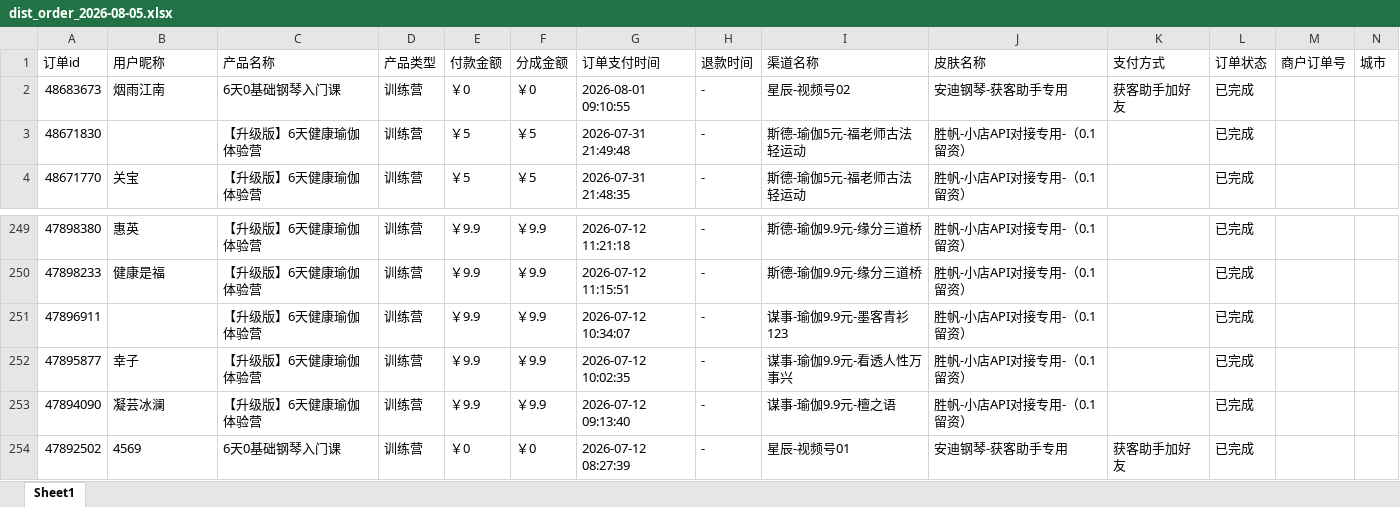
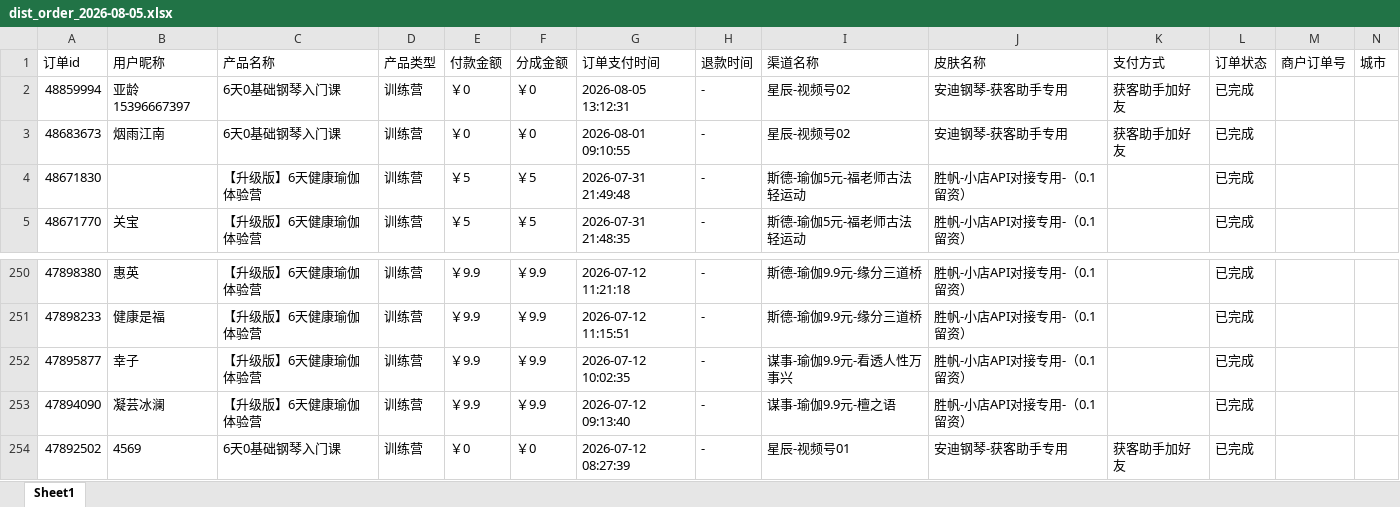
Before and after one commit to JNC121314/jianzhi-dashboard, an Excel workbook: data/exports/视频号/dist_order_2026-08-05.xlsx, sheet Sheet1, drawn as a sheet; only a part is shown, gaps mark what is left out; values as stored, in another font and other column widths than the file's, no borders; removed rows and columns are numbered as before the commit, all else as after; the diff names each change by its address in the sheet, - before the commit and + after, or states it on an @@ line.

```diff
--- a/data/exports/视频号/dist_order_2026-08-05.xlsx (sheet Sheet1)
+++ b/data/exports/视频号/dist_order_2026-08-05.xlsx (sheet Sheet1)
+row 2: 48859994 | 亚龄15396667397 | 6天0基础钢琴入门课 | 训练营 | ￥0 | ￥0 | 2026-08-05 13:12:31 | - | 星辰-视频号02 | 安迪钢琴-获客助手专用 | 获客助手加好友 | 已完成
-row 251: 47896911 |  | 【升级版】6天健康瑜伽体验营 | 训练营 | ￥9.9 | ￥9.9 | 2026-07-12 10:34:07 | - | 谋事-瑜伽9.9元-墨客青衫123 | 胜帆-小店API对接专用-（0.1留资） |  | 已完成
```
Also changed, not shown: data/exports/严总/dist_order_2026-08-05.xlsx, data/exports/抖音/dist_order_2026-08-05.xlsx, 5 other files.
